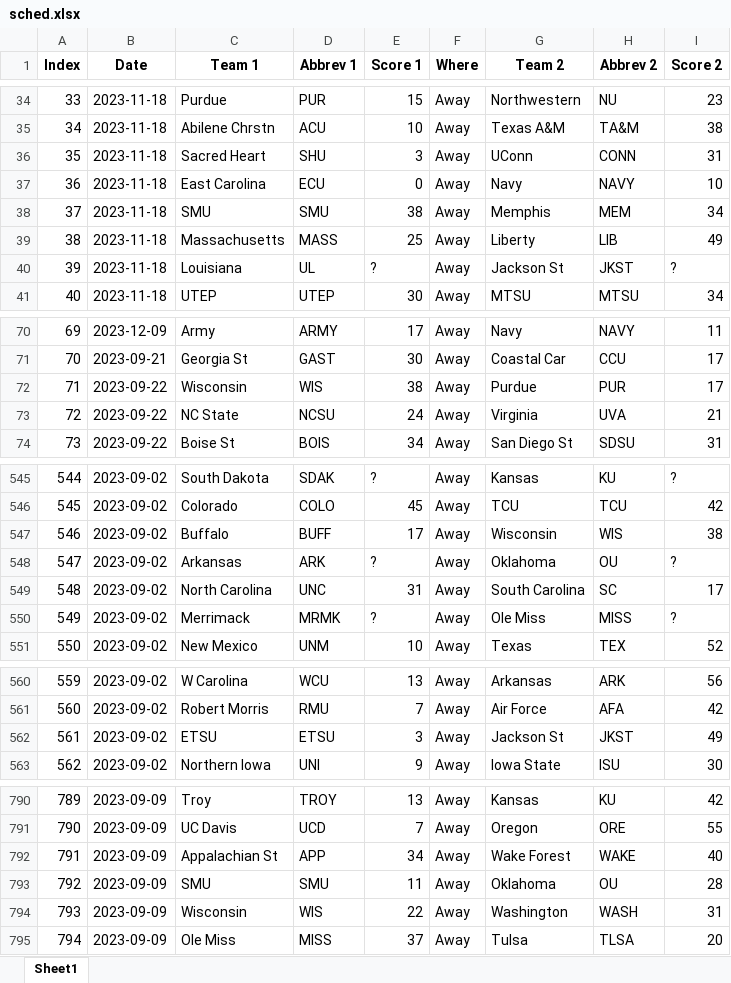
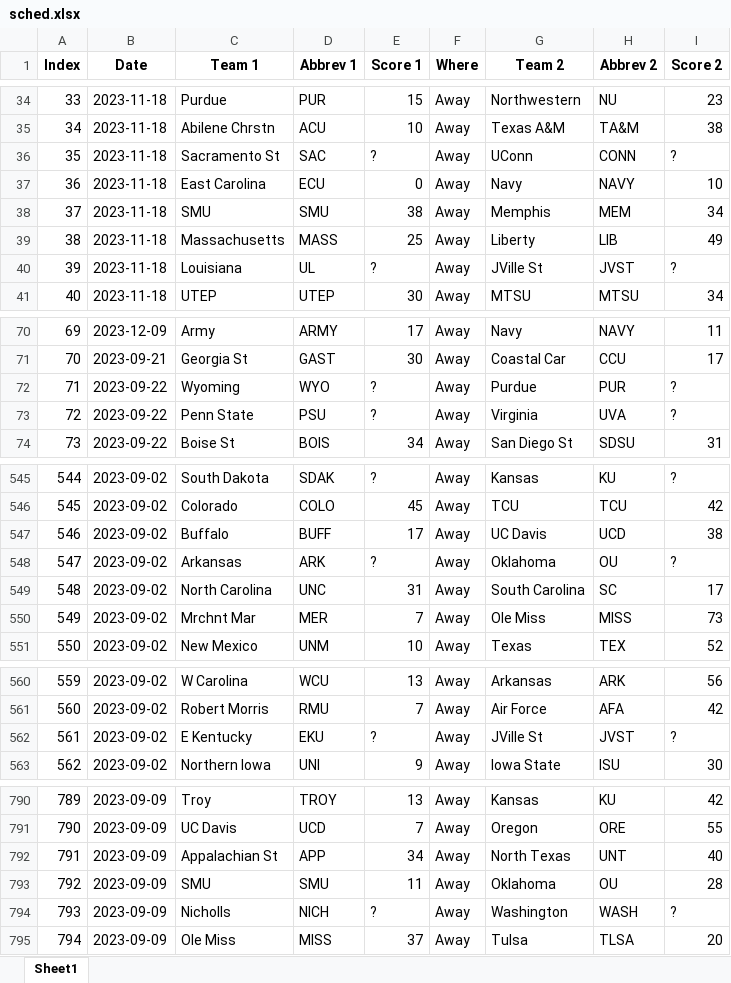
Before and after one commit to meprogrammerguy/pyBlitz, an Excel workbook: predict/2023/schedule/sched.xlsx, sheet Sheet1, drawn as a sheet; only a part is shown, gaps mark what is left out; values as stored, in another font and other column widths than the file's, no borders; the diff covers the shown part only; the diff names each change by its address in the sheet, - before the commit and + after, or states it on an @@ line.

```diff
--- a/predict/2023/schedule/sched.xlsx (sheet Sheet1)
+++ b/predict/2023/schedule/sched.xlsx (sheet Sheet1)
-C36 (Team 1): Sacred Heart
+C36 (Team 1): Sacramento St
-D36 (Abbrev 1): SHU
+D36 (Abbrev 1): SAC
-E36 (Score 1): 3
+E36 (Score 1): ?
-I36 (Score 2): 31
+I36 (Score 2): ?
-G40 (Team 2): Jackson St
+G40 (Team 2): JVille St
-H40 (Abbrev 2): JKST
+H40 (Abbrev 2): JVST
-C72 (Team 1): Wisconsin
+C72 (Team 1): Wyoming
-D72 (Abbrev 1): WIS
+D72 (Abbrev 1): WYO
-E72 (Score 1): 38
+E72 (Score 1): ?
-I72 (Score 2): 17
+I72 (Score 2): ?
-C73 (Team 1): NC State
+C73 (Team 1): Penn State
-D73 (Abbrev 1): NCSU
+D73 (Abbrev 1): PSU
-E73 (Score 1): 24
+E73 (Score 1): ?
-I73 (Score 2): 21
+I73 (Score 2): ?
-G547 (Team 2): Wisconsin
+G547 (Team 2): UC Davis
-H547 (Abbrev 2): WIS
+H547 (Abbrev 2): UCD
-C550 (Team 1): Merrimack
+C550 (Team 1): Mrchnt Mar
-D550 (Abbrev 1): MRMK
+D550 (Abbrev 1): MER
-E550 (Score 1): ?
+E550 (Score 1): 7
-I550 (Score 2): ?
+I550 (Score 2): 73
-C562 (Team 1): ETSU
+C562 (Team 1): E Kentucky
-D562 (Abbrev 1): ETSU
+D562 (Abbrev 1): EKU
-E562 (Score 1): 3
+E562 (Score 1): ?
-G562 (Team 2): Jackson St
+G562 (Team 2): JVille St
-H562 (Abbrev 2): JKST
+H562 (Abbrev 2): JVST
-I562 (Score 2): 49
+I562 (Score 2): ?
-G792 (Team 2): Wake Forest
+G792 (Team 2): North Texas
-H792 (Abbrev 2): WAKE
+H792 (Abbrev 2): UNT
-C794 (Team 1): Wisconsin
+C794 (Team 1): Nicholls
-D794 (Abbrev 1): WIS
+D794 (Abbrev 1): NICH
-E794 (Score 1): 22
+E794 (Score 1): ?
-I794 (Score 2): 31
+I794 (Score 2): ?
```
Also changed, not shown: 128 edited cells elsewhere in this sheet, data/merge_bornpowerindex.xlsx, data/merge_teamrankings.xlsx, 23 other files.
